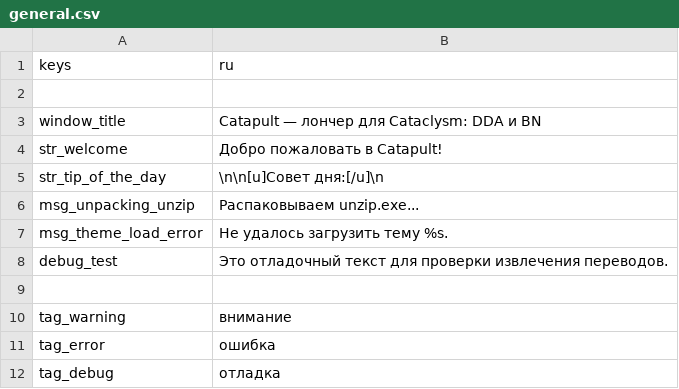
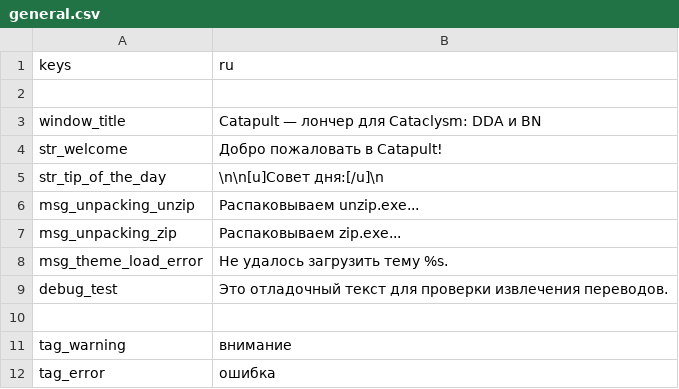
Before and after one commit to CrimsonCrossBunker/Catapult, a CSV file: text/ru/general.csv, drawn as a sheet; only a part is shown; the shorter side is filled out with more unchanged rows.

```diff
--- a/text/ru/general.csv
+++ b/text/ru/general.csv
@@ -6,2 +6,3 @@
 "msg_unpacking_unzip","Распаковываем unzip.exe..."
+"msg_unpacking_zip","Распаковываем zip.exe..."
 "msg_theme_load_error","Не удалось загрузить тему %s."
```
Also changed, not shown: text/es/general.csv, text/fr/general.csv, 6 other files.
